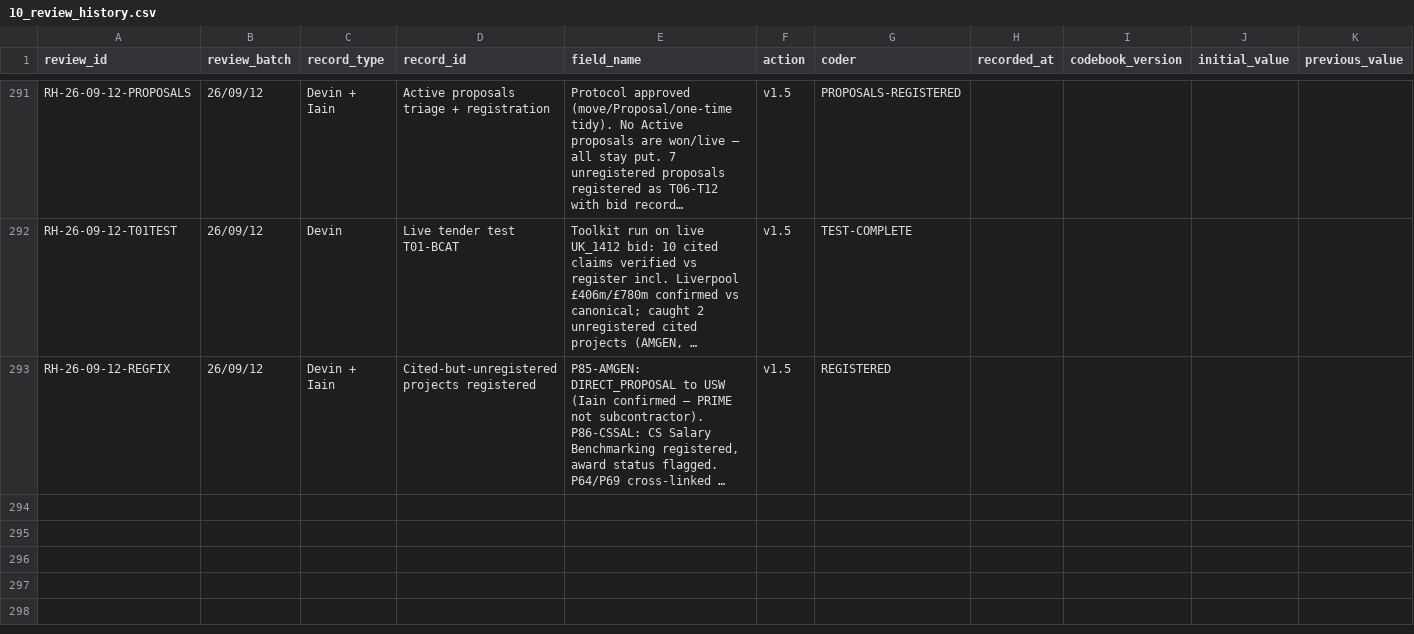
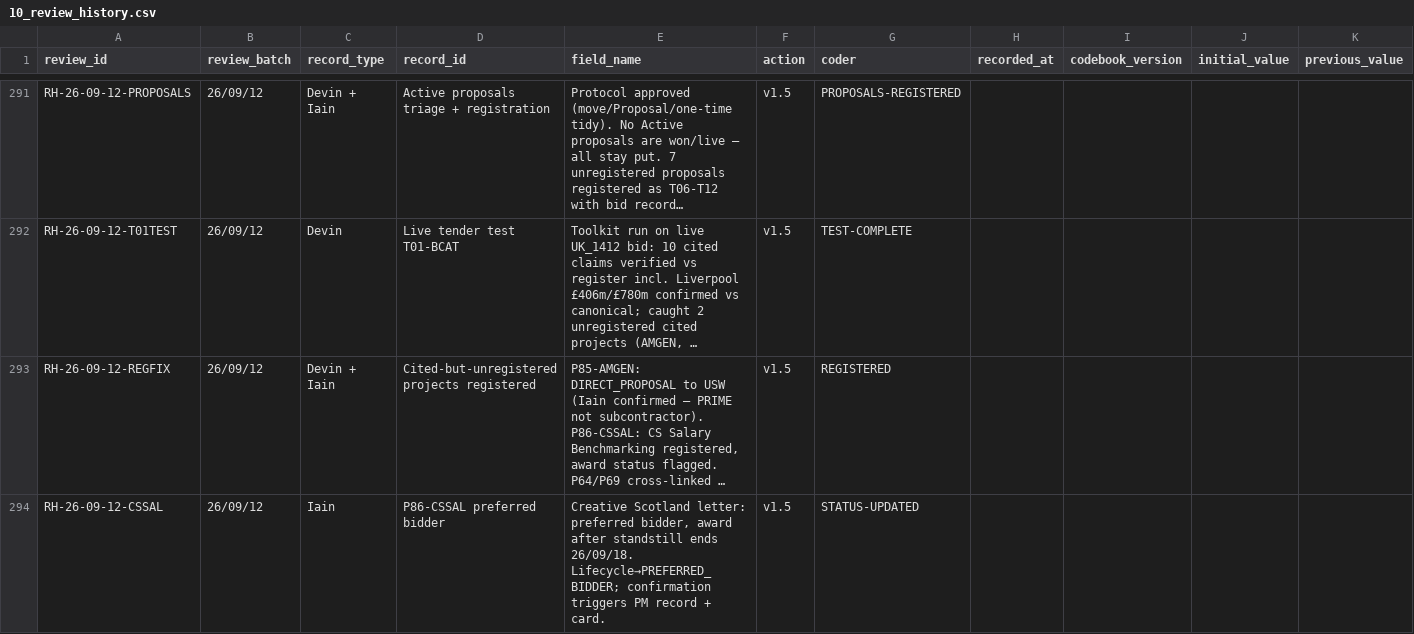
Before and after one commit to iainbe/ProjectClassifier, a CSV file: 10_review_history.csv, drawn as a sheet; only a part is shown, gaps mark what is left out; long unchanged cells end in …; rows hold the shown columns only; the diff names each change by its address in the sheet, - before the commit and + after, or states it on an @@ line.

```diff
--- a/10_review_history.csv
+++ b/10_review_history.csv
+row 294: RH-26-09-12-CSSAL | 26/09/12 | Iain | P86-CSSAL preferred bidder | Creative Scotland letter: preferred bidder, award after standstill ends 26/09/18. Lifecycle→PREFERRED_BIDDER; confirmation triggers PM record + card. | v1.5 | STATUS-UPDATED
```
Also changed, not shown: 01_projects.csv, 1 other file.
